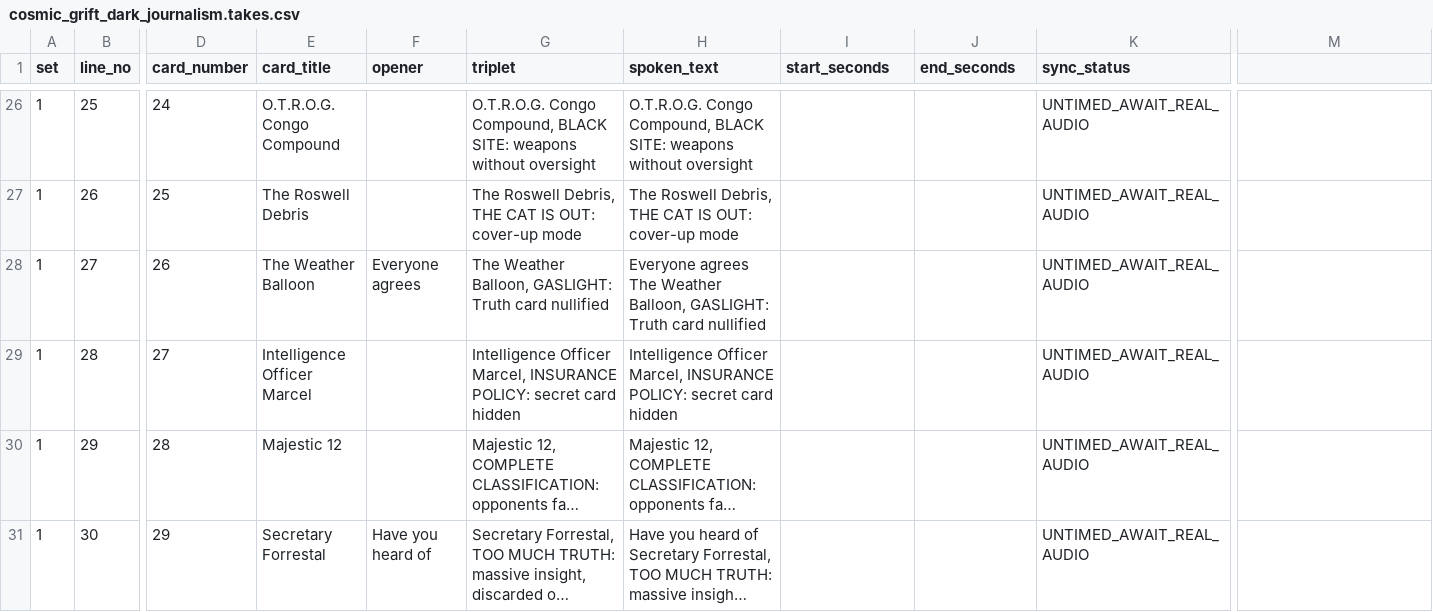
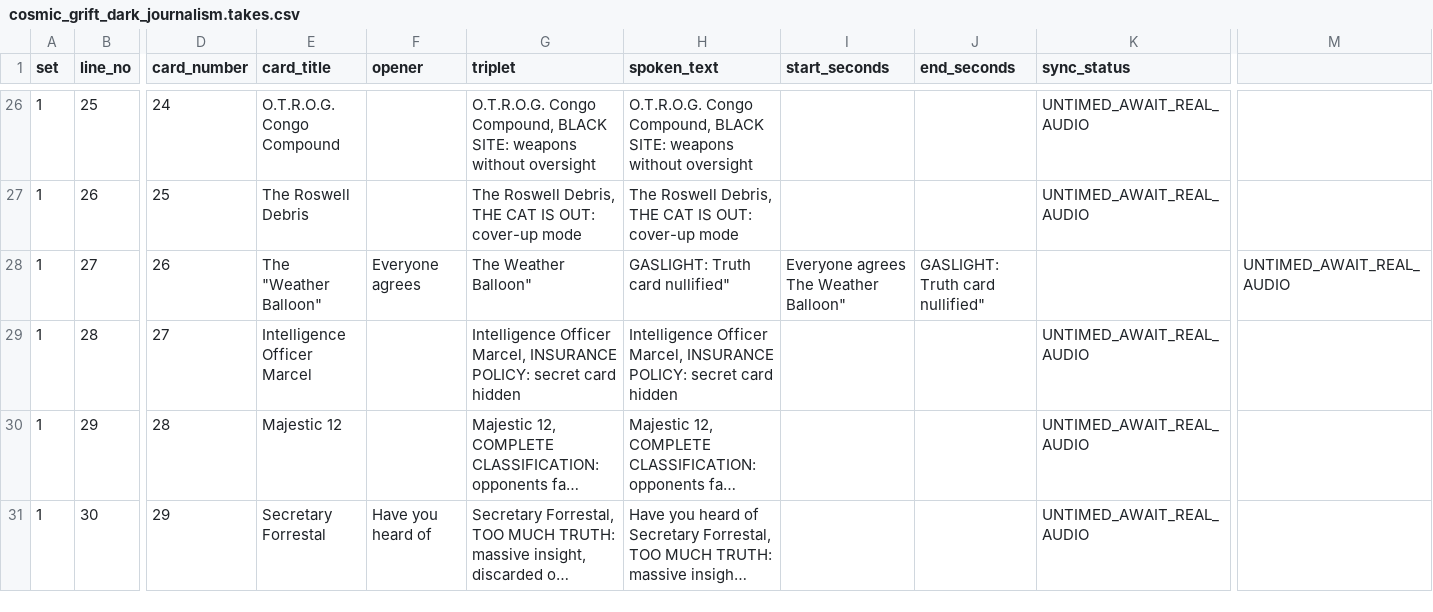
Before and after one commit to georg-doc/kayfabizarro, a CSV file: skills/chat/workflows/KFB_TRIPLET_BATCH_8_R2_2026-10-15/cosmic_grift_dark_journalism/cosmic_grift_dark_journalism.takes.csv, drawn as a sheet; only a part is shown, gaps mark what is left out; long unchanged cells end in …; the diff names each change by its address in the sheet, - before the commit and + after, or states it on an @@ line.

Commit message:
triplets: preserve exact quoted Weather Balloon card title

```diff
--- a/skills/chat/workflows/KFB_TRIPLET_BATCH_8_R2_2026-10-15/cosmic_grift_dark_journalism/cosmic_grift_dark_journalism.takes.csv
+++ b/skills/chat/workflows/KFB_TRIPLET_BATCH_8_R2_2026-10-15/cosmic_grift_dark_journalism/cosmic_grift_dark_journalism.takes.csv
-E28 (card_title): The Weather Balloon
+E28 (card_title): The "Weather Balloon"
-G28 (triplet): The Weather Balloon, GASLIGHT: Truth card nullified
+G28 (triplet): The Weather Balloon"
-H28 (spoken_text): Everyone agrees The Weather Balloon, GASLIGHT: Truth card nullified
+H28 (spoken_text): GASLIGHT: Truth card nullified"
-I28 (start_seconds): (empty)
+I28 (start_seconds): Everyone agrees The Weather Balloon"
-J28 (end_seconds): (empty)
+J28 (end_seconds): GASLIGHT: Truth card nullified"
-K28 (sync_status): UNTIMED_AWAIT_REAL_AUDIO
+K28 (sync_status): (empty)
-M28: (empty)
+M28: UNTIMED_AWAIT_REAL_AUDIO
```
